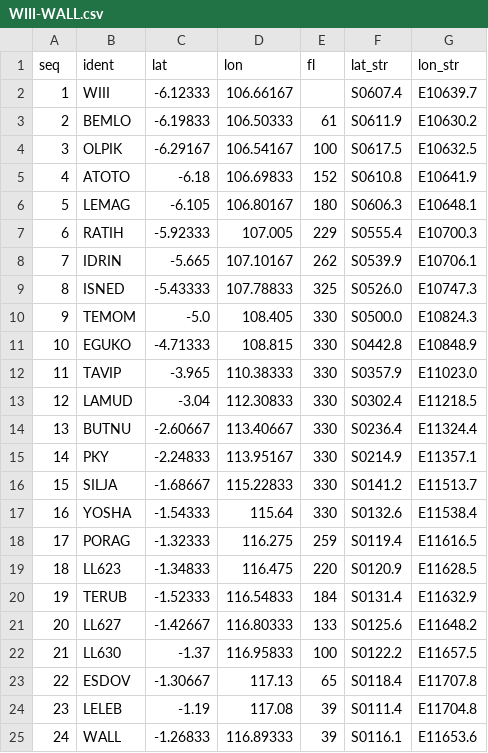
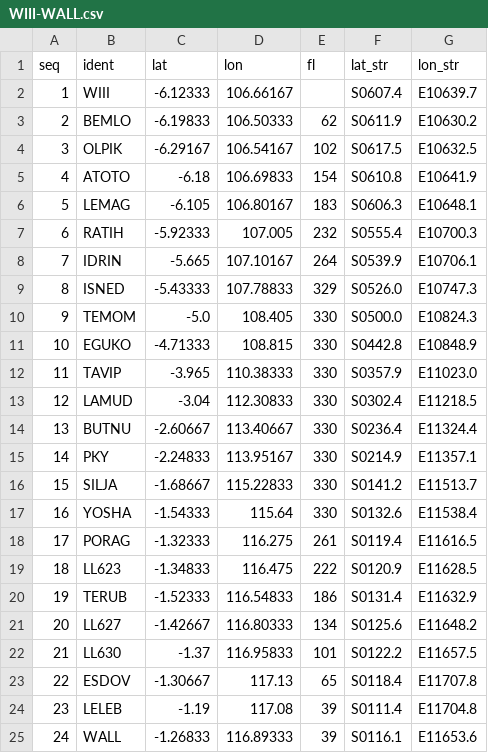
Before and after one commit to ramdanedoo/wind-enroute, a CSV file: routes/WIII-WALL.csv, drawn as a sheet.

```diff
--- a/routes/WIII-WALL.csv
+++ b/routes/WIII-WALL.csv
@@ -2,9 +2,9 @@ seq,ident,lat,lon,fl,lat_str,lon_str
 1,WIII,-6.12333,106.66167,,S0607.4,E10639.7
-2,BEMLO,-6.19833,106.50333,61,S0611.9,E10630.2
-3,OLPIK,-6.29167,106.54167,100,S0617.5,E10632.5
-4,ATOTO,-6.18,106.69833,152,S0610.8,E10641.9
-5,LEMAG,-6.105,106.80167,180,S0606.3,E10648.1
-6,RATIH,-5.92333,107.005,229,S0555.4,E10700.3
-7,IDRIN,-5.665,107.10167,262,S0539.9,E10706.1
-8,ISNED,-5.43333,107.78833,325,S0526.0,E10747.3
+2,BEMLO,-6.19833,106.50333,62,S0611.9,E10630.2
+3,OLPIK,-6.29167,106.54167,102,S0617.5,E10632.5
+4,ATOTO,-6.18,106.69833,154,S0610.8,E10641.9
+5,LEMAG,-6.105,106.80167,183,S0606.3,E10648.1
+6,RATIH,-5.92333,107.005,232,S0555.4,E10700.3
+7,IDRIN,-5.665,107.10167,264,S0539.9,E10706.1
+8,ISNED,-5.43333,107.78833,329,S0526.0,E10747.3
 9,TEMOM,-5.0,108.405,330,S0500.0,E10824.3
@@ -17,7 +17,7 @@ seq,ident,lat,lon,fl,lat_str,lon_str
 16,YOSHA,-1.54333,115.64,330,S0132.6,E11538.4
-17,PORAG,-1.32333,116.275,259,S0119.4,E11616.5
-18,LL623,-1.34833,116.475,220,S0120.9,E11628.5
-19,TERUB,-1.52333,116.54833,184,S0131.4,E11632.9
-20,LL627,-1.42667,116.80333,133,S0125.6,E11648.2
-21,LL630,-1.37,116.95833,100,S0122.2,E11657.5
+17,PORAG,-1.32333,116.275,261,S0119.4,E11616.5
+18,LL623,-1.34833,116.475,222,S0120.9,E11628.5
+19,TERUB,-1.52333,116.54833,186,S0131.4,E11632.9
+20,LL627,-1.42667,116.80333,134,S0125.6,E11648.2
+21,LL630,-1.37,116.95833,101,S0122.2,E11657.5
 22,ESDOV,-1.30667,117.13,65,S0118.4,E11707.8
```
Also changed, not shown: routes/WIII-WAAA.csv, routes/WIII-WAOO.csv, 3 other files.
